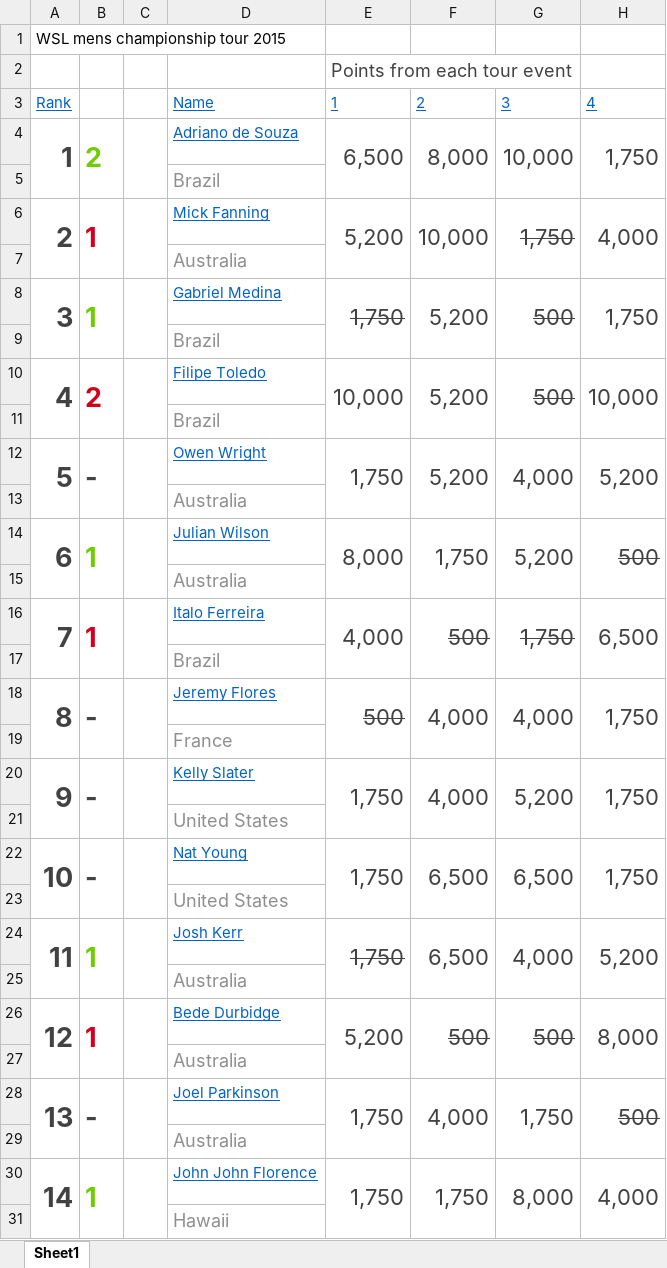
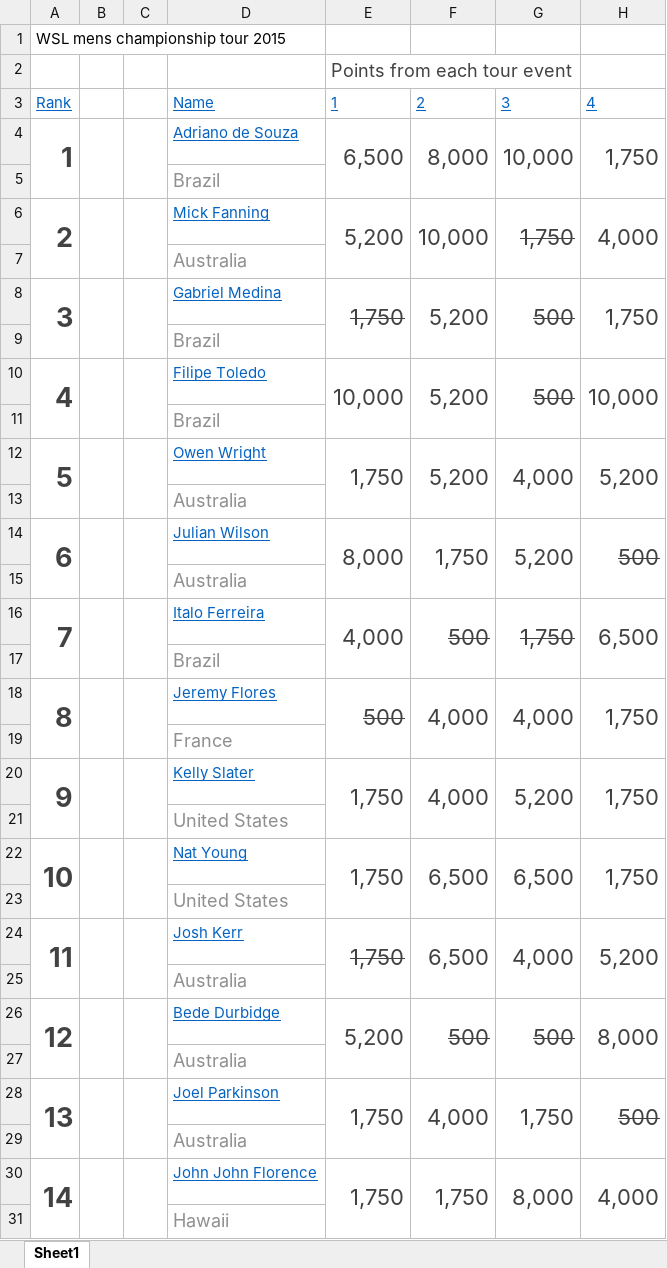
Before and after one commit to lucilleharrison/Data-Project, an Excel workbook: WSL mens championship tour 2015.xlsx, sheet Sheet1, drawn as a sheet; only a part is shown; values as stored, in another font and other column widths than the file's, no borders; the diff covers the shown part only; the diff names each change by its address in the sheet, - before the commit and + after, or states it on an @@ line.

```diff
--- a/WSL mens championship tour 2015.xlsx (sheet Sheet1)
+++ b/WSL mens championship tour 2015.xlsx (sheet Sheet1)
-B4: 2
+B4: (empty)
-B6: 1
+B6: (empty)
-B8: 1
+B8: (empty)
-B10: 2
+B10: (empty)
-B12: -
+B12: (empty)
-B14: 1
+B14: (empty)
-B16: 1
+B16: (empty)
-B18: -
+B18: (empty)
-B20: -
+B20: (empty)
-B22: -
+B22: (empty)
-B24: 1
+B24: (empty)
-B26: 1
+B26: (empty)
-B28: -
+B28: (empty)
-B30: 1
+B30: (empty)
```
Also changed, not shown: 36 edited cells elsewhere in this sheet, WSL mens championship tour 2014.xlsx, WSL mens championship tour 2016.xlsx, 7 other files.
